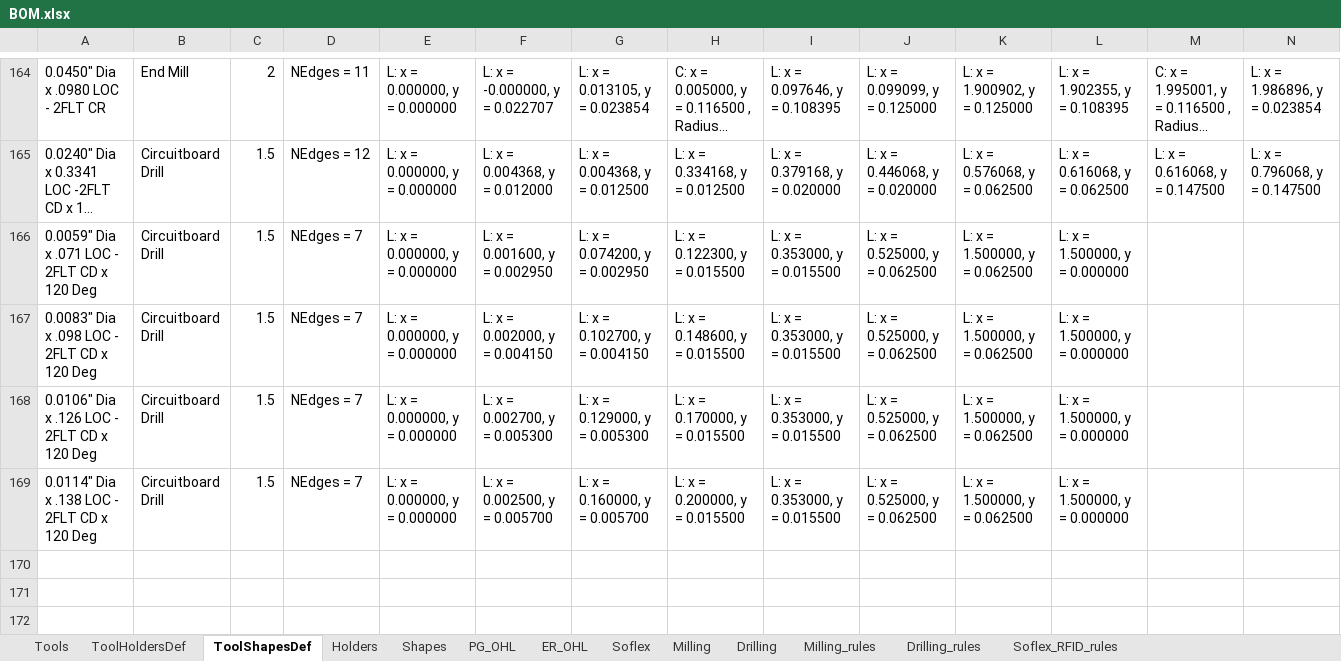
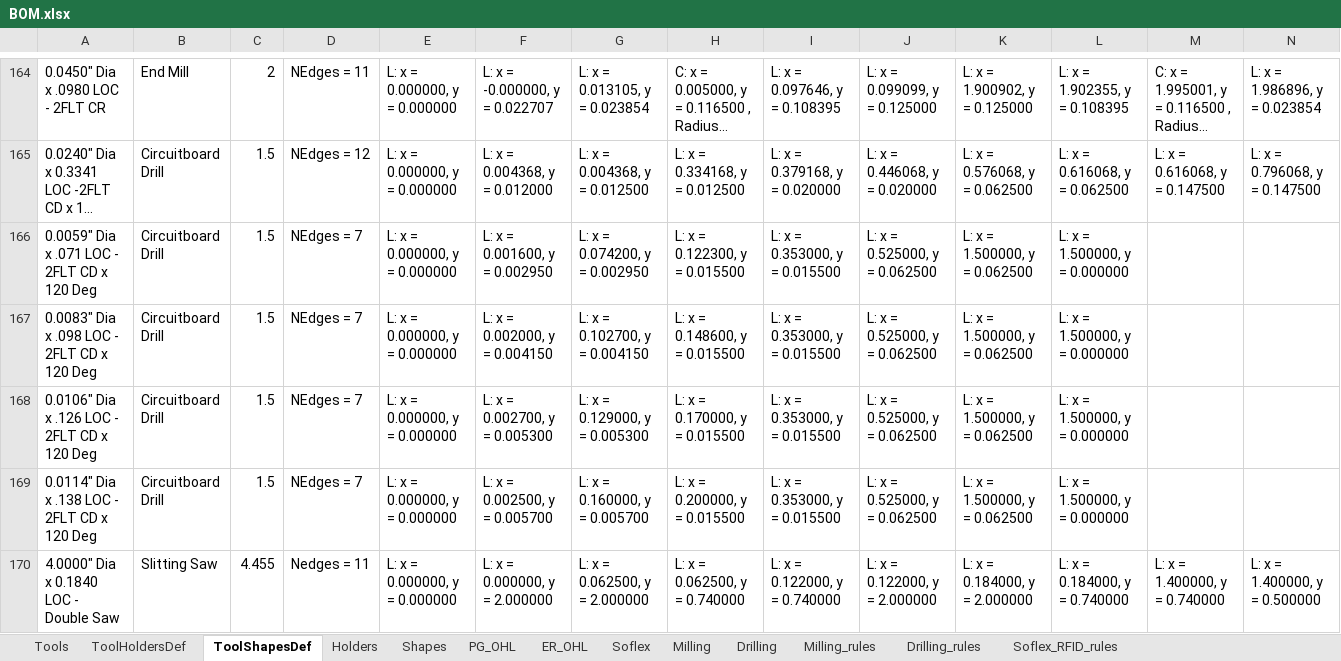
Before and after one commit to Uncreate/EssaiControlPanel, an Excel workbook: BOM.xlsx, sheet ToolShapesDef, drawn as a sheet; only a part is shown, gaps mark what is left out; long unchanged cells end in …; values as stored, in another font and other column widths than the file's, no borders; 1 other sheet too large or unreadable and not compared; rows hold the shown columns only; the diff names each change by its address in the sheet, - before the commit and + after, or states it on an @@ line.

```diff
--- a/BOM.xlsx (sheet ToolShapesDef)
+++ b/BOM.xlsx (sheet ToolShapesDef)
+row 170: 4.0000" Dia x 0.1840 LOC - Double Saw | Slitting Saw | 4.455 | Nedges = 11 | L: x = 0.000000, y = 0.000000 | L: x = 0.000000, y = 2.000000 | L: x = 0.062500, y = 2.000000 | L: x = 0.062500, y = 0.740000 | L: x = 0.122000, y = 0.740000 | L: x = 0.122000, y = 2.000000 | L: x = 0.184000, y = 2.000000 | L: x = 0.184000, y = 0.740000 | L: x = 1.400000, y = 0.740000 | L: x = 1.400000, y = 0.500000
```
Also changed, not shown: 5 other files.
